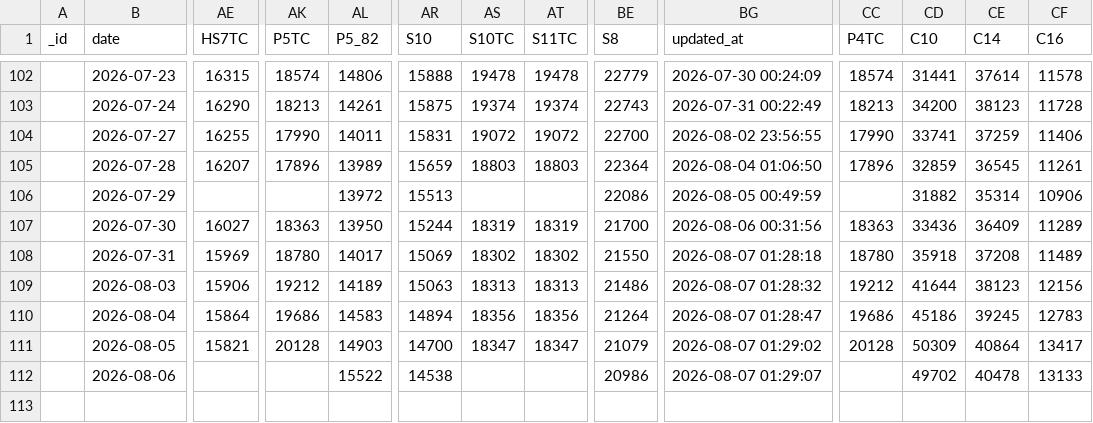
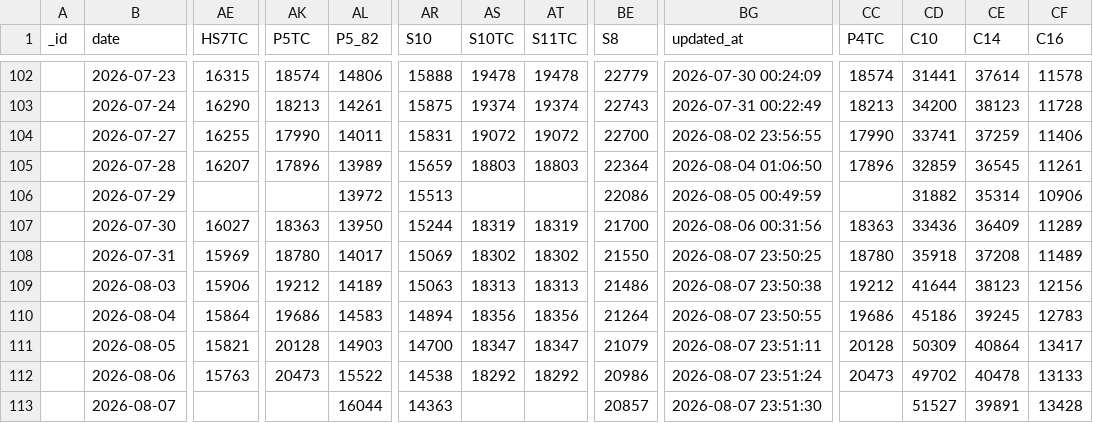
Before and after one commit to xxblxs/bdi-pipeline, a CSV file: baltic_exchange_index_history.csv, drawn as a sheet; only a part is shown, gaps mark what is left out; rows hold the shown columns only; the diff names each change by its address in the sheet, - before the commit and + after, or states it on an @@ line.

```diff
--- a/baltic_exchange_index_history.csv
+++ b/baltic_exchange_index_history.csv
-BG108 (updated_at): 2026-08-07 01:28:18
+BG108 (updated_at): 2026-08-07 23:50:25
-BG109 (updated_at): 2026-08-07 01:28:32
+BG109 (updated_at): 2026-08-07 23:50:38
-BG110 (updated_at): 2026-08-07 01:28:47
+BG110 (updated_at): 2026-08-07 23:50:55
-BG111 (updated_at): 2026-08-07 01:29:02
+BG111 (updated_at): 2026-08-07 23:51:11
-AE112 (HS7TC): (empty)
+AE112 (HS7TC): 15763
-AK112 (P5TC): (empty)
+AK112 (P5TC): 20473
-AS112 (S10TC): (empty)
+AS112 (S10TC): 18292
-AT112 (S11TC): (empty)
+AT112 (S11TC): 18292
-BG112 (updated_at): 2026-08-07 01:29:07
+BG112 (updated_at): 2026-08-07 23:51:24
-CC112 (P4TC): (empty)
+CC112 (P4TC): 20473
+row 113:  | 2026-08-07 |  |  | 16044 | 14363 |  |  | 20857 | 2026-08-07 23:51:30 |  | 51527 | 39891 | 13428
```
Also changed, not shown: 6 other files.
